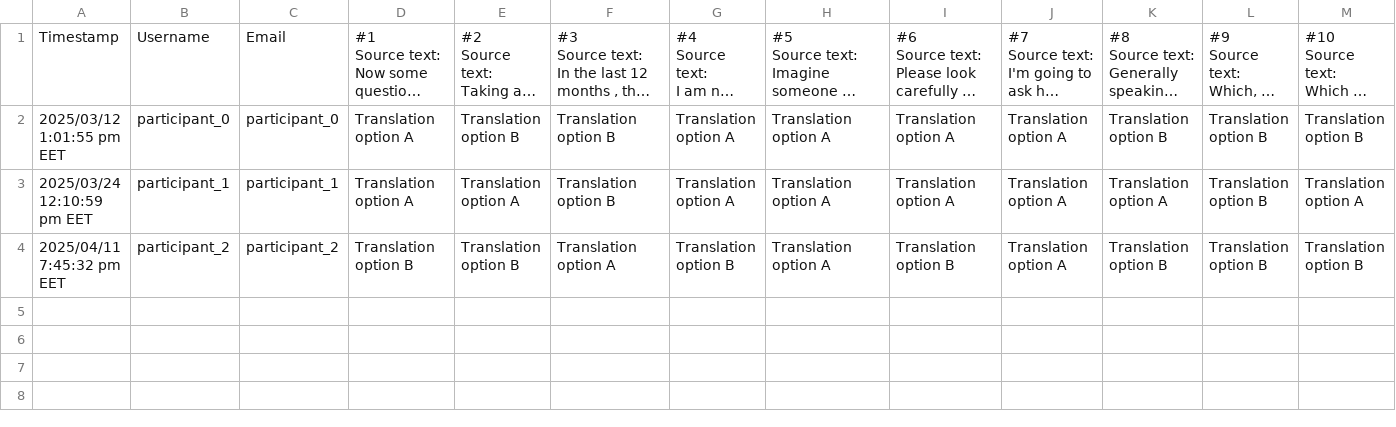
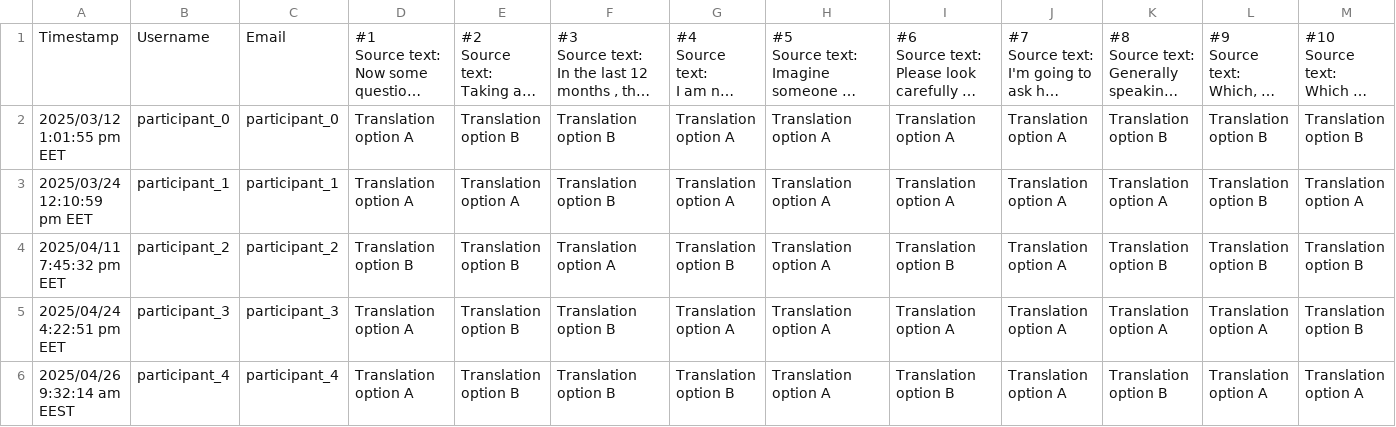
Before and after one commit to dsorato/KONVENS_2025_MT_paper, a CSV file: human_questionnaire_answers/Assessment of survey item translation options.csv, drawn as a sheet; only a part is shown; long unchanged cells end in …; rows hold the shown columns only; the diff names each change by its address in the sheet, - before the commit and + after, or states it on an @@ line.

Commit message:
updated human pariticipant data

```diff
--- a/human_questionnaire_answers/Assessment of survey item translation options.csv
+++ b/human_questionnaire_answers/Assessment of survey item translation options.csv
+row 5: 2025/04/24 4:22:51 pm EET | participant_3 | participant_3 | Translation option A | Translation option B | Translation option B | Translation option A | Translation option A | Translation option A | Translation option A | Translation option A | Translation option A | Translation option B
+row 6: 2025/04/26 9:32:14 am EEST | participant_4 | participant_4 | Translation option A | Translation option B | Translation option B | Translation option B | Translation option A | Translation option B | Translation option A | Translation option B | Translation option A | Translation option A
```
Also changed, not shown: human_questionnaire_answers/mapping.tsv, 1 other file.
